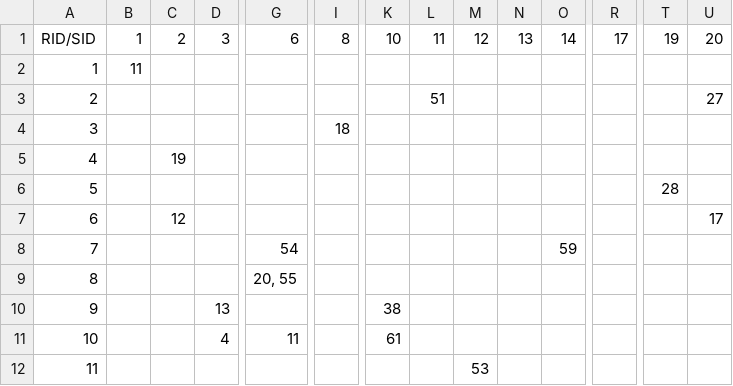
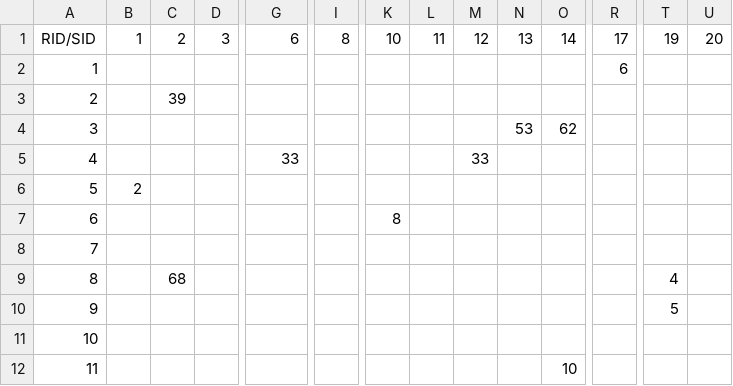
Before and after one commit to hunzlahmalik/exam-scheduler, a CSV file: src/best.csv, drawn as a sheet; only a part is shown, gaps mark what is left out; the diff covers the shown part only; the diff names each change by its address in the sheet, - before the commit and + after, or states it on an @@ line.

```diff
--- a/src/best.csv
+++ b/src/best.csv
-B2: 11
+B2: (empty)
-R2: (empty)
+R2: 6
-C3: (empty)
+C3: 39
-L3: 51
+L3: (empty)
-U3: 27
+U3: (empty)
-I4: 18
+I4: (empty)
-N4: (empty)
+N4: 53
-O4: (empty)
+O4: 62
-C5: 19
+C5: (empty)
-G5: (empty)
+G5: 33
-M5: (empty)
+M5: 33
-B6: (empty)
+B6: 2
-T6: 28
+T6: (empty)
-C7: 12
+C7: (empty)
-K7: (empty)
+K7: 8
-U7: 17
+U7: (empty)
-G8: 54
+G8: (empty)
-O8: 59
+O8: (empty)
-C9: (empty)
+C9: 68
-G9: 20, 55
+G9: (empty)
-T9: (empty)
+T9: 4
-D10: 13
+D10: (empty)
-K10: 38
+K10: (empty)
-T10: (empty)
+T10: 5
-D11: 4
+D11: (empty)
-G11: 11
+G11: (empty)
-K11: 61
+K11: (empty)
-M12: 53
+M12: (empty)
-O12: (empty)
+O12: 10
```
Also changed, not shown: 104 edited cells elsewhere in this file, 1 other file.
